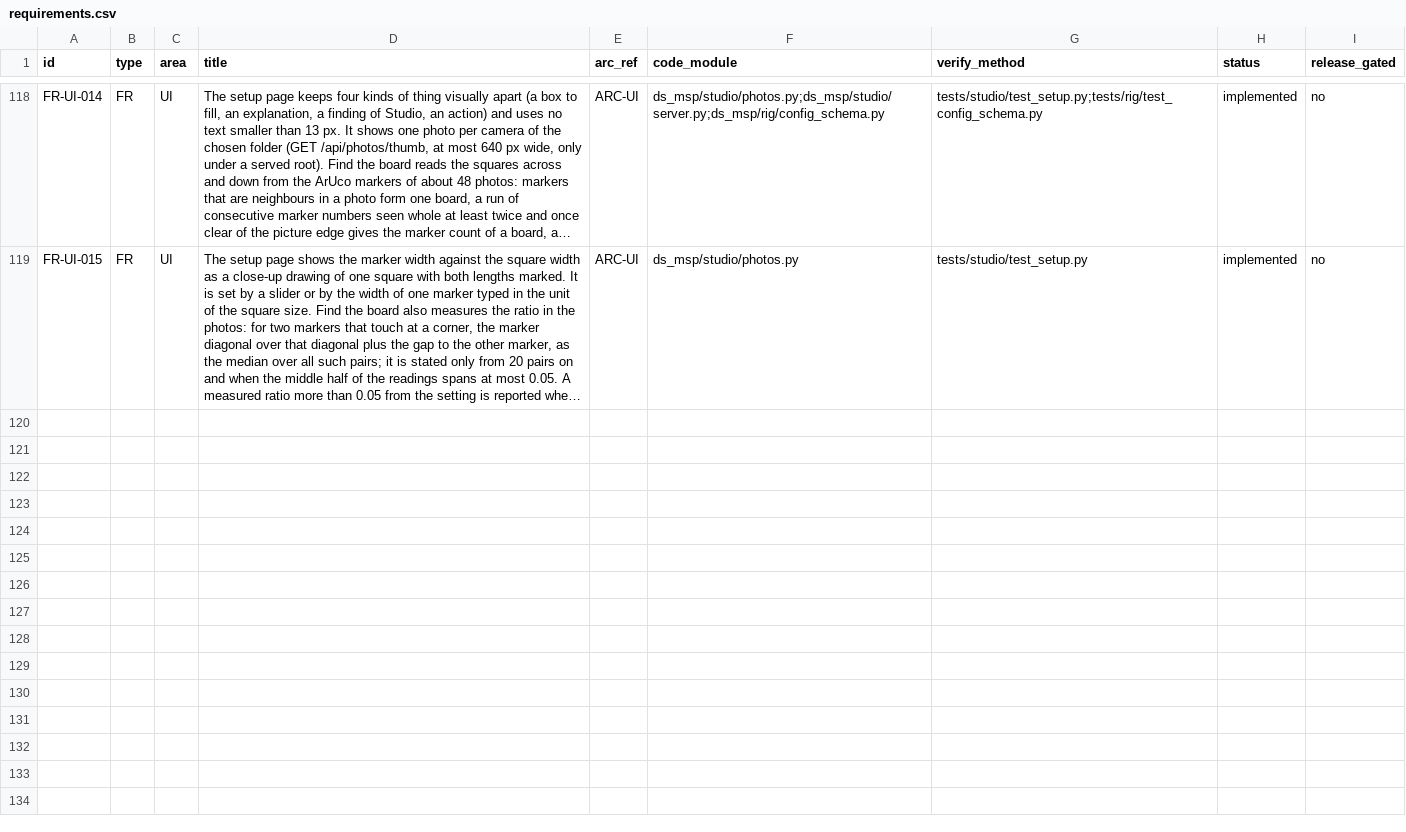
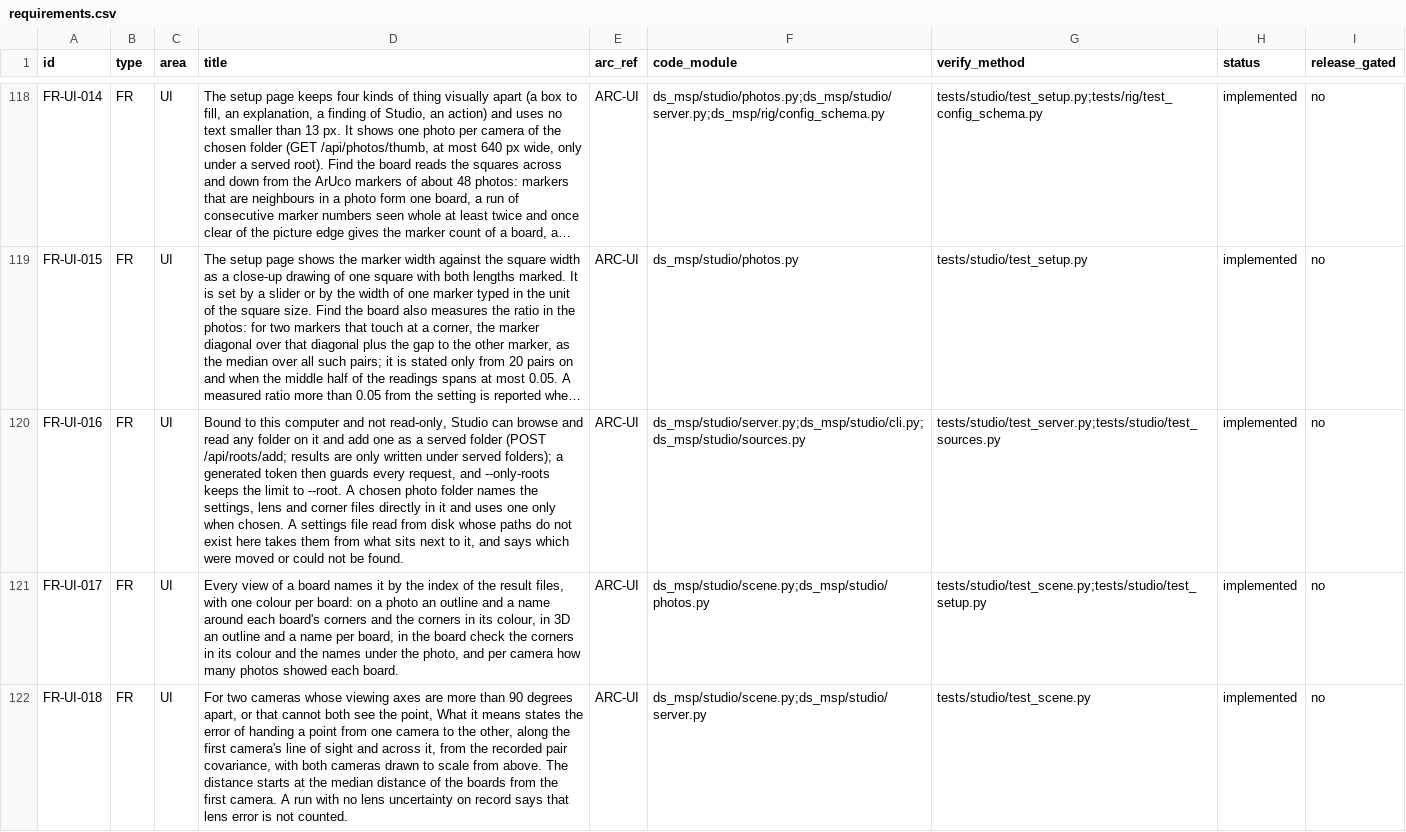
Before and after one commit to Munna-Manoj/DS-MSP, a CSV file: docs/process/srs/requirements.csv, drawn as a sheet; only a part is shown, gaps mark what is left out; long unchanged cells end in …; the diff names each change by its address in the sheet, - before the commit and + after, or states it on an @@ line.

```diff
--- a/docs/process/srs/requirements.csv
+++ b/docs/process/srs/requirements.csv
+row 120: FR-UI-016 | FR | UI | Bound to this computer and not read-only, Studio can browse and read any folder on it and add one as a served folder (POST /api/roots/add; results are only written under served folders); a generated token then guards every request, and --only-roots keeps the limit to --root. A chosen photo folder names the settings, lens and corner files directly in it and uses one only when chosen. A settings file read from disk whose paths do not exist here takes them from what sits next to it, and says which were moved or could not be found. | ARC-UI | ds_msp/studio/server.py;ds_msp/studio/cli.py;ds_msp/studio/sources.py | tests/studio/test_server.py;tests/studio/test_sources.py | implemented | no
+row 121: FR-UI-017 | FR | UI | Every view of a board names it by the index of the result files, with one colour per board: on a photo an outline and a name around each board's corners and the corners in its colour, in 3D an outline and a name per board, in the board check the corners in its colour and the names under the photo, and per camera how many photos showed each board. | ARC-UI | ds_msp/studio/scene.py;ds_msp/studio/photos.py | tests/studio/test_scene.py;tests/studio/test_setup.py | implemented | no
+row 122: FR-UI-018 | FR | UI | For two cameras whose viewing axes are more than 90 degrees apart, or that cannot both see the point, What it means states the error of handing a point from one camera to the other, along the first camera's line of sight and across it, from the recorded pair covariance, with both cameras drawn to scale from above. The distance starts at the median distance of the boards from the first camera. A run with no lens uncertainty on record says that lens error is not counted. | ARC-UI | ds_msp/studio/scene.py;ds_msp/studio/server.py | tests/studio/test_scene.py | implemented | no
```
Also changed, not shown: 27 other files.
